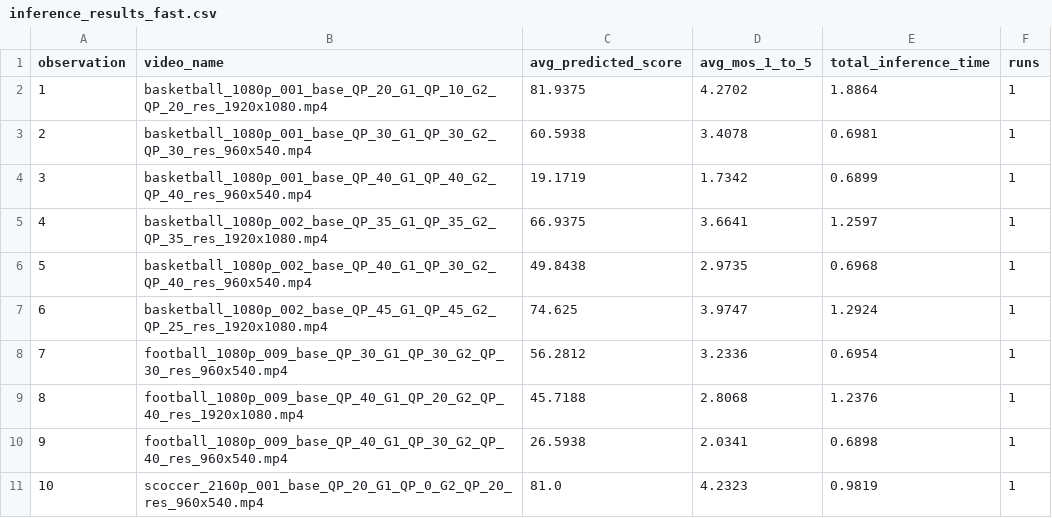
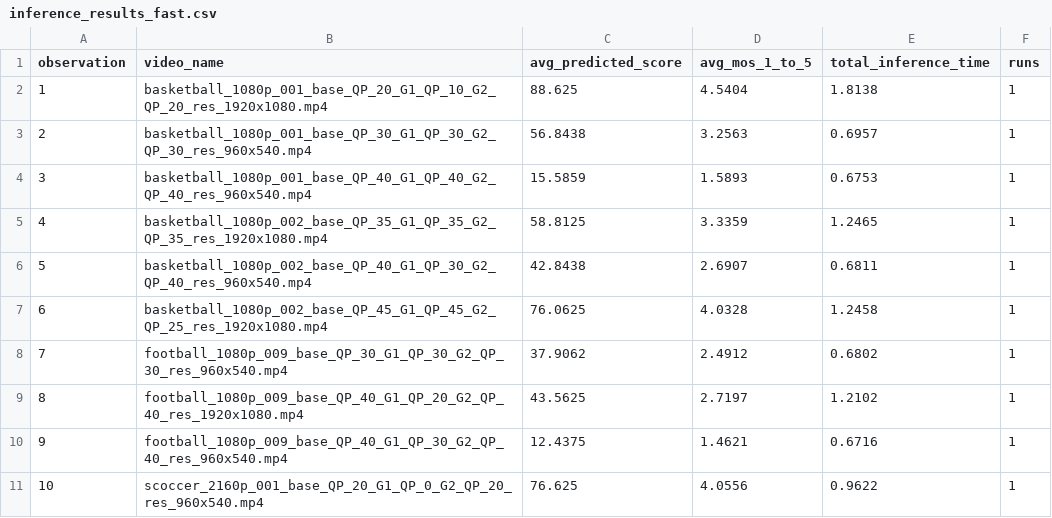
Before and after one commit to PragyadiptaAdhya/QuATS, a CSV file: inference_results/inference_results_fast.csv, drawn as a sheet; only a part is shown; the diff covers the shown part only.

```diff
--- a/inference_results/inference_results_fast.csv
+++ b/inference_results/inference_results_fast.csv
@@ -1,11 +1,11 @@
 observation,video_name,avg_predicted_score,avg_mos_1_to_5,total_inference_time,runs
-1,basketball_1080p_001_base_QP_20_G1_QP_10_G2_QP_20_res_1920x1080.mp4,81.9375,4.2702,1.8864,1
-2,basketball_1080p_001_base_QP_30_G1_QP_30_G2_QP_30_res_960x540.mp4,60.5938,3.4078,0.6981,1
-3,basketball_1080p_001_base_QP_40_G1_QP_40_G2_QP_40_res_960x540.mp4,19.1719,1.7342,0.6899,1
-4,basketball_1080p_002_base_QP_35_G1_QP_35_G2_QP_35_res_1920x1080.mp4,66.9375,3.6641,1.2597,1
-5,basketball_1080p_002_base_QP_40_G1_QP_30_G2_QP_40_res_960x540.mp4,49.8438,2.9735,0.6968,1
-6,basketball_1080p_002_base_QP_45_G1_QP_45_G2_QP_25_res_1920x1080.mp4,74.625,3.9747,1.2924,1
-7,football_1080p_009_base_QP_30_G1_QP_30_G2_QP_30_res_960x540.mp4,56.2812,3.2336,0.6954,1
-8,football_1080p_009_base_QP_40_G1_QP_20_G2_QP_40_res_1920x1080.mp4,45.7188,2.8068,1.2376,1
-9,football_1080p_009_base_QP_40_G1_QP_30_G2_QP_40_res_960x540.mp4,26.5938,2.0341,0.6898,1
-10,scoccer_2160p_001_base_QP_20_G1_QP_0_G2_QP_20_res_960x540.mp4,81.0,4.2323,0.9819,1
+1,basketball_1080p_001_base_QP_20_G1_QP_10_G2_QP_20_res_1920x1080.mp4,88.625,4.5404,1.8138,1
+2,basketball_1080p_001_base_QP_30_G1_QP_30_G2_QP_30_res_960x540.mp4,56.8438,3.2563,0.6957,1
+3,basketball_1080p_001_base_QP_40_G1_QP_40_G2_QP_40_res_960x540.mp4,15.5859,1.5893,0.6753,1
+4,basketball_1080p_002_base_QP_35_G1_QP_35_G2_QP_35_res_1920x1080.mp4,58.8125,3.3359,1.2465,1
+5,basketball_1080p_002_base_QP_40_G1_QP_30_G2_QP_40_res_960x540.mp4,42.8438,2.6907,0.6811,1
+6,basketball_1080p_002_base_QP_45_G1_QP_45_G2_QP_25_res_1920x1080.mp4,76.0625,4.0328,1.2458,1
+7,football_1080p_009_base_QP_30_G1_QP_30_G2_QP_30_res_960x540.mp4,37.9062,2.4912,0.6802,1
+8,football_1080p_009_base_QP_40_G1_QP_20_G2_QP_40_res_1920x1080.mp4,43.5625,2.7197,1.2102,1
+9,football_1080p_009_base_QP_40_G1_QP_30_G2_QP_40_res_960x540.mp4,12.4375,1.4621,0.6716,1
+10,scoccer_2160p_001_base_QP_20_G1_QP_0_G2_QP_20_res_960x540.mp4,76.625,4.0556,0.9622,1
```
Also changed, not shown: 63 edited cells elsewhere in this file, inference_results/inference_results_complete_fast.csv, inference_results/inference_results_complete_robust.csv, 9 other files.
